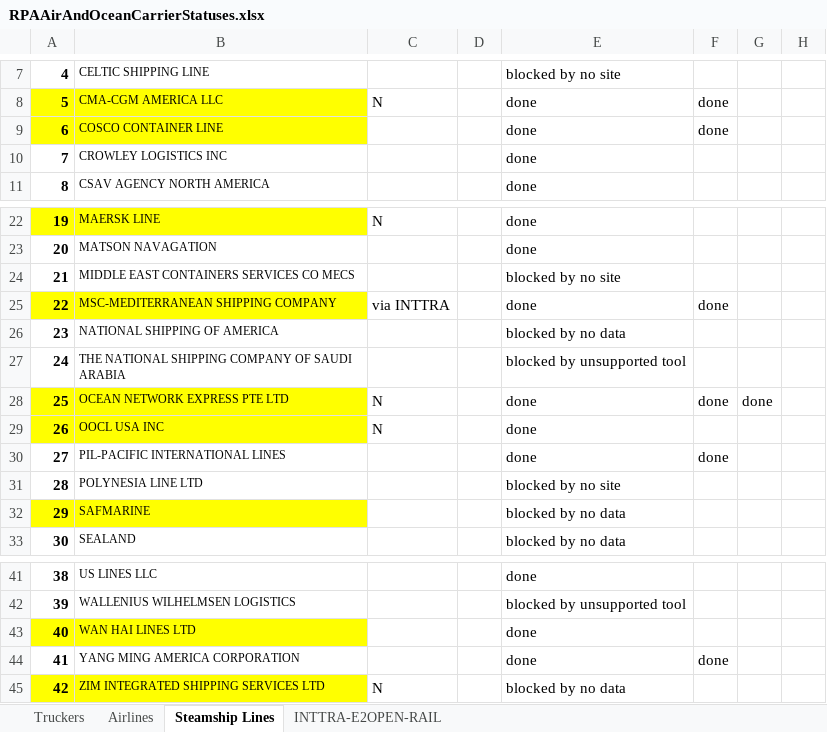
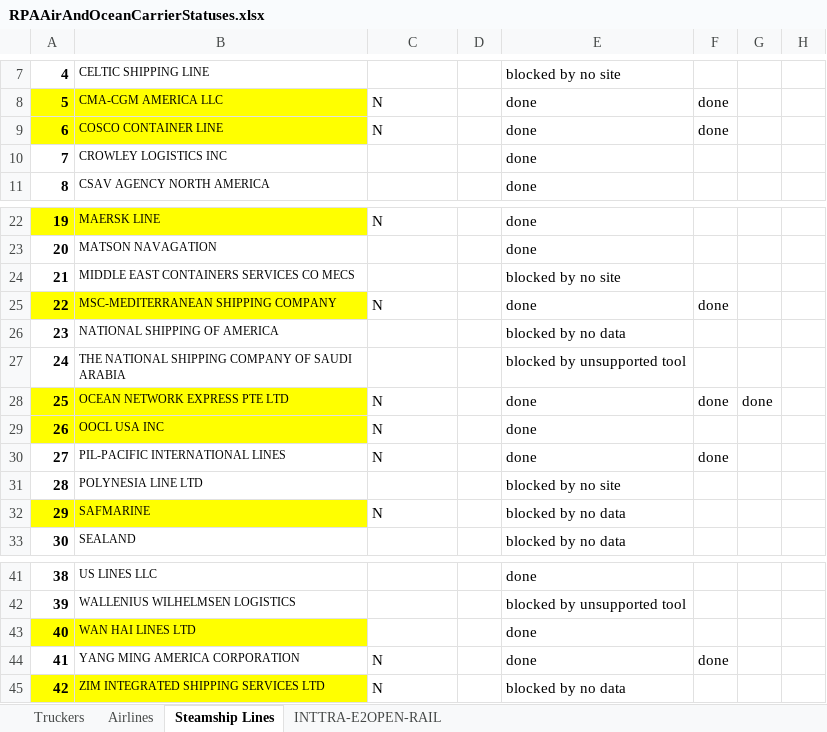
Before and after one commit to pvanausdeln/OceanCarrierRPA, an Excel workbook: RPAAirAndOceanCarrierStatuses.xlsx, sheet Steamship Lines, drawn as a sheet; only a part is shown, gaps mark what is left out; values as stored, in another font and other column widths than the file's, no borders; the diff names each change by its address in the sheet, - before the commit and + after, or states it on an @@ line.

Commit message:
another update to status

```diff
--- a/RPAAirAndOceanCarrierStatuses.xlsx (sheet Steamship Lines)
+++ b/RPAAirAndOceanCarrierStatuses.xlsx (sheet Steamship Lines)
-C9: (empty)
+C9: N
-C25: via INTTRA
+C25: N
-C30: (empty)
+C30: N
-C32: (empty)
+C32: N
-C44: (empty)
+C44: N
```
